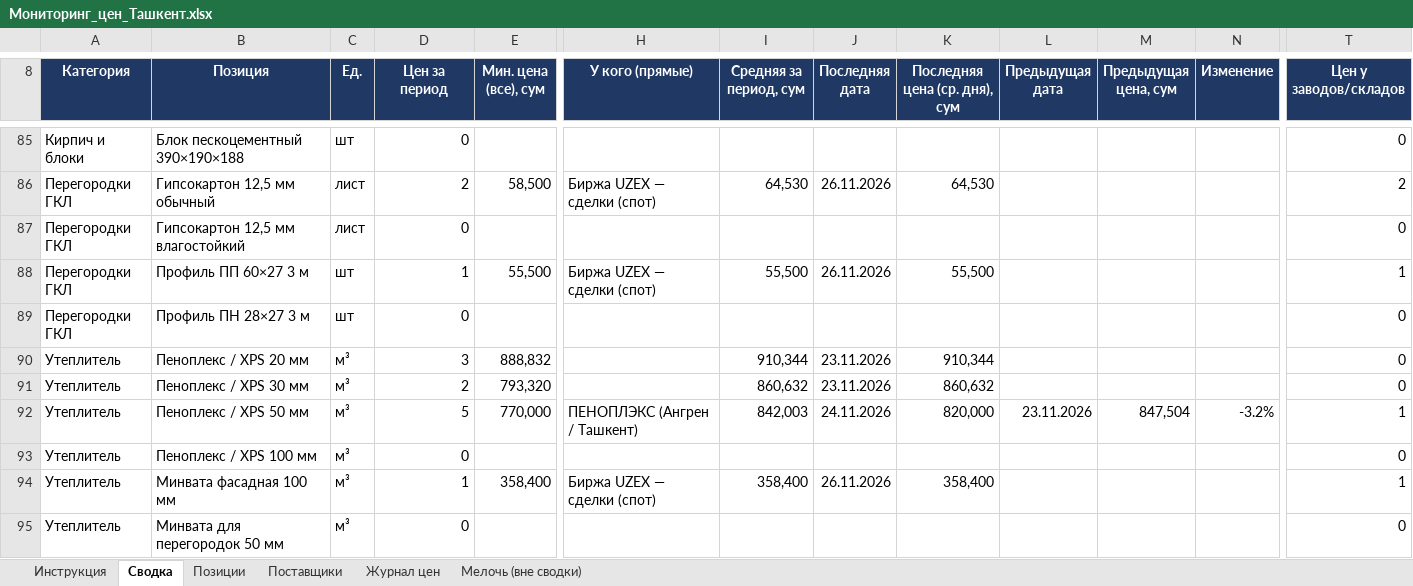
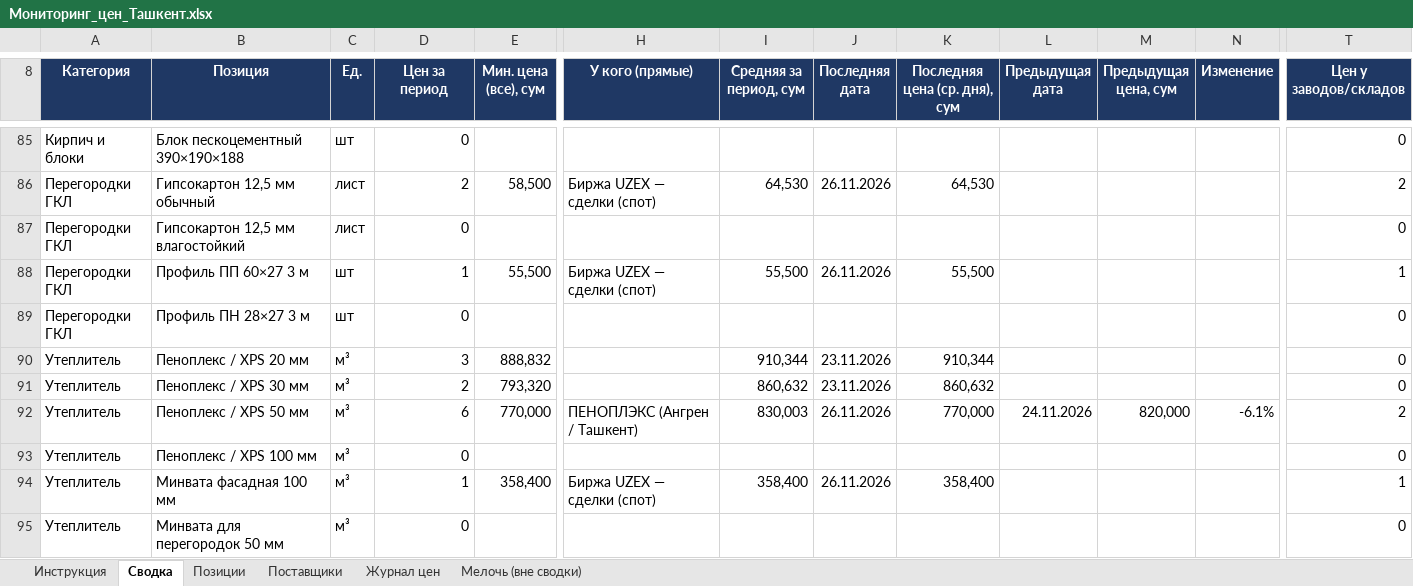
Before and after one commit to Semeev/test_seccondbrain, an Excel workbook: vault/thoughts/projects/golden-hills/Мониторинг_цен_Ташкент.xlsx, sheet Сводка, drawn as a sheet; only a part is shown, gaps mark what is left out; values as stored, in another font and other column widths than the file's, no borders; conditional formats not drawn; the diff names each change by its address in the sheet, - before the commit and + after, or states it on an @@ line.

```diff
--- a/vault/thoughts/projects/golden-hills/Мониторинг_цен_Ташкент.xlsx (sheet Сводка)
+++ b/vault/thoughts/projects/golden-hills/Мониторинг_цен_Ташкент.xlsx (sheet Сводка)
-D92 (Цен за период): 5
+D92 (Цен за период): 6
-I92 (Средняя за период, сум): 842,003
+I92 (Средняя за период, сум): 830,003
-J92 (Последняя дата): 24.11.2026
+J92 (Последняя дата): 26.11.2026
-K92 (Последняя цена (ср. дня), сум): 820,000
+K92 (Последняя цена (ср. дня), сум): 770,000
-L92 (Предыдущая дата): 23.11.2026
+L92 (Предыдущая дата): 24.11.2026
-M92 (Предыдущая цена, сум): 847,504
+M92 (Предыдущая цена, сум): 820,000
-N92 (Изменение): -3.2%
+N92 (Изменение): -6.1%
-T92 (Цен у заводов/складов): 1
+T92 (Цен у заводов/складов): 2
```
Also changed, not shown: sheet Журнал цен, sheet Поставщики, hidden cells, 6 other files.
